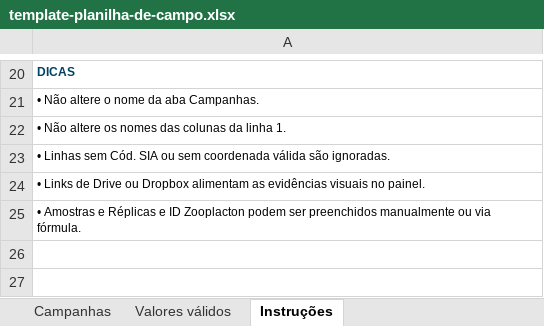
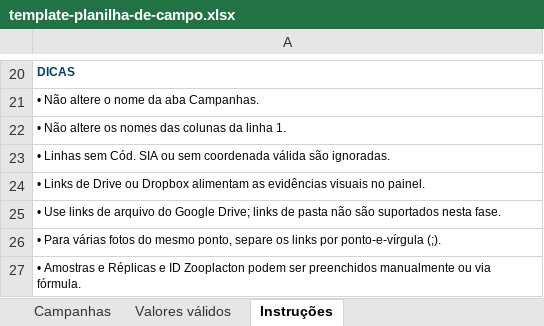
Before and after one commit to Ostrensky2/Sanepar, an Excel workbook: public/template-planilha-de-campo.xlsx, sheet Instruções, drawn as a sheet; only a part is shown, gaps mark what is left out; values as stored, in another font and other column widths than the file's, no borders; the diff names each change by its address in the sheet, - before the commit and + after, or states it on an @@ line.

```diff
--- a/public/template-planilha-de-campo.xlsx (sheet Instruções)
+++ b/public/template-planilha-de-campo.xlsx (sheet Instruções)
+row 25: • Use links de arquivo do Google Drive; links de pasta não são suportados nesta fase.
+row 26: • Para várias fotos do mesmo ponto, separe os links por ponto-e-vírgula (;).
```
Also changed, not shown: sheet Campanhas, sheet Valores válidos, 31 other files.
